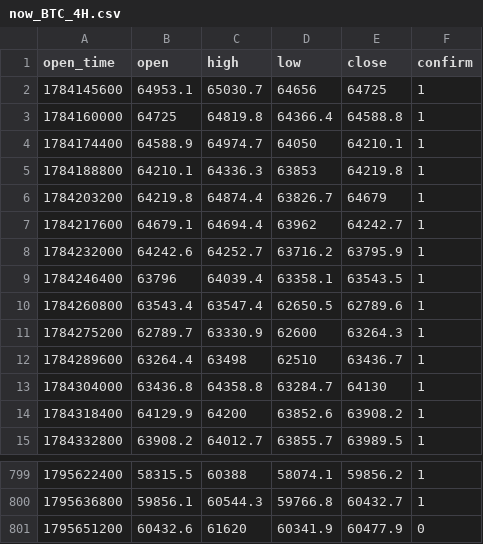
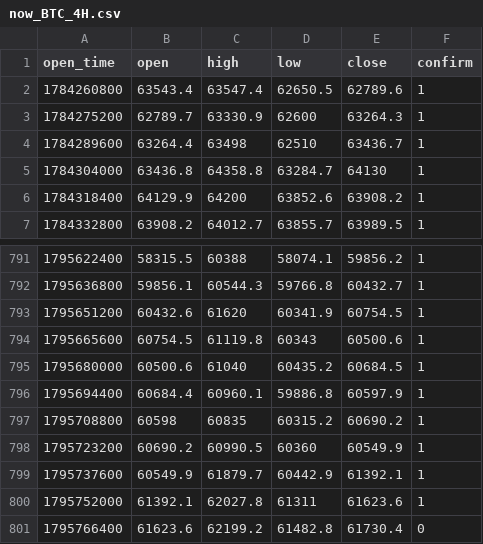
Before and after one commit to tatianagerasimenko9-netizen/ai-office-miniapp, a CSV file: docs/handoff/br-profitability/data/now_BTC_4H.csv, drawn as a sheet; only a part is shown, gaps mark what is left out.

```diff
--- a/docs/handoff/br-profitability/data/now_BTC_4H.csv
+++ b/docs/handoff/br-profitability/data/now_BTC_4H.csv
@@ -1,10 +1,2 @@
 open_time,open,high,low,close,confirm
-1784145600,64953.1,65030.7,64656,64725,1
-1784160000,64725,64819.8,64366.4,64588.8,1
-1784174400,64588.9,64974.7,64050,64210.1,1
-1784188800,64210.1,64336.3,63853,64219.8,1
-1784203200,64219.8,64874.4,63826.7,64679,1
-1784217600,64679.1,64694.4,63962,64242.7,1
-1784232000,64242.6,64252.7,63716.2,63795.9,1
-1784246400,63796,64039.4,63358.1,63543.5,1
 1784260800,63543.4,63547.4,62650.5,62789.6,1
@@ -800,2 +792,10 @@ open_time,open,high,low,close,confirm
 1795636800,59856.1,60544.3,59766.8,60432.7,1
-1795651200,60432.6,61620,60341.9,60477.9,0
+1795651200,60432.6,61620,60341.9,60754.5,1
+1795665600,60754.5,61119.8,60343,60500.6,1
+1795680000,60500.6,61040,60435.2,60684.5,1
+1795694400,60684.4,60960.1,59886.8,60597.9,1
+1795708800,60598,60835,60315.2,60690.2,1
+1795723200,60690.2,60990.5,60360,60549.9,1
+1795737600,60549.9,61879.7,60442.9,61392.1,1
+1795752000,61392.1,62027.8,61311,61623.6,1
+1795766400,61623.6,62199.2,61482.8,61730.4,0
```
Also changed, not shown: docs/handoff/br-profitability/data/now_BTC_15m.csv, docs/handoff/br-profitability/data/now_BTC_1H.csv, 3 other files.
